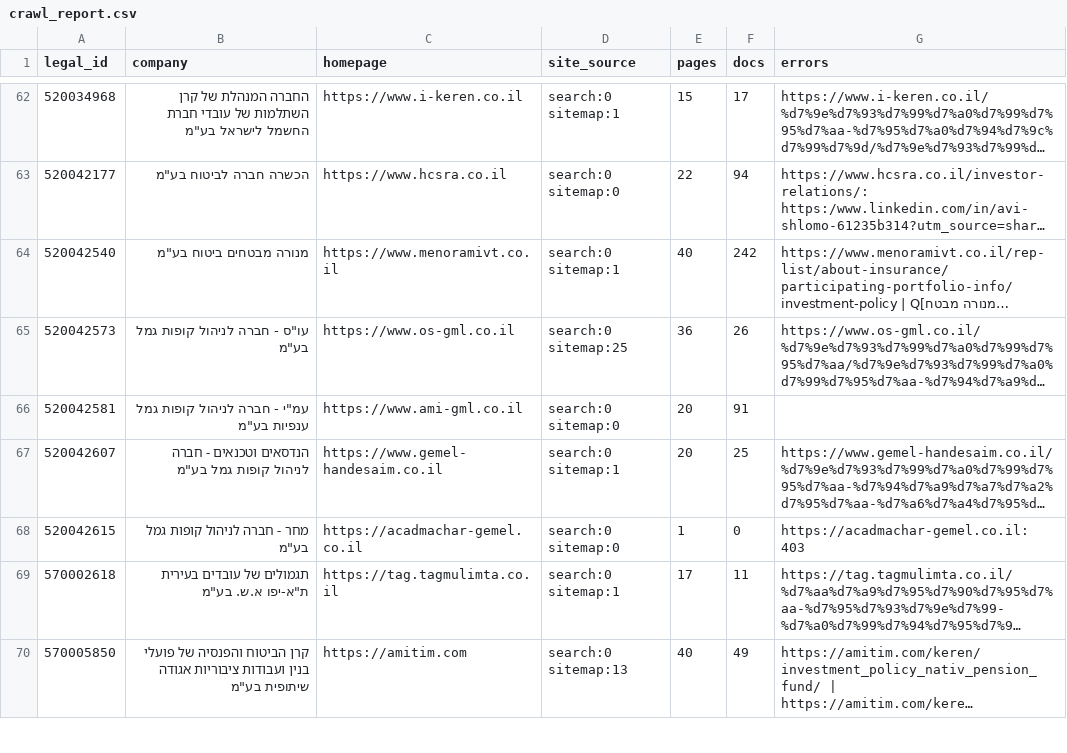
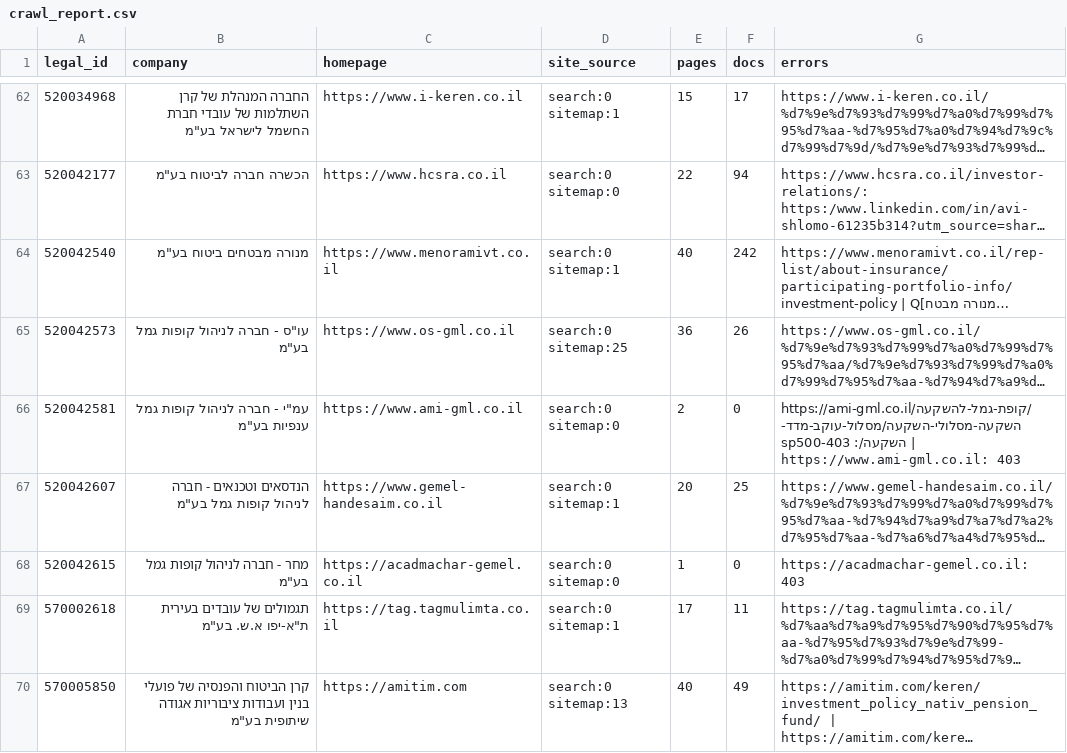
Before and after one commit to Revach123/MASLULIM, a CSV file: policy/crawl_report.csv, drawn as a sheet; only a part is shown, gaps mark what is left out; long unchanged cells end in …; the diff names each change by its address in the sheet, - before the commit and + after, or states it on an @@ line.

```diff
--- a/policy/crawl_report.csv
+++ b/policy/crawl_report.csv
-E66 (pages): 20
+E66 (pages): 2
-F66 (docs): 91
+F66 (docs): 0
-G66 (errors): (empty)
+G66 (errors): https://ami-gml.co.il/קופת-גמל-להשקעה/השקעה-מסלולי-השקעה/מסלול-עוקב-מדד-sp500-השקעה/: 403 | https://www.ami-gml.co.il: 403
```
Also changed, not shown: policy/companies/520042581/site_changes_log.csv, 5 other files.
